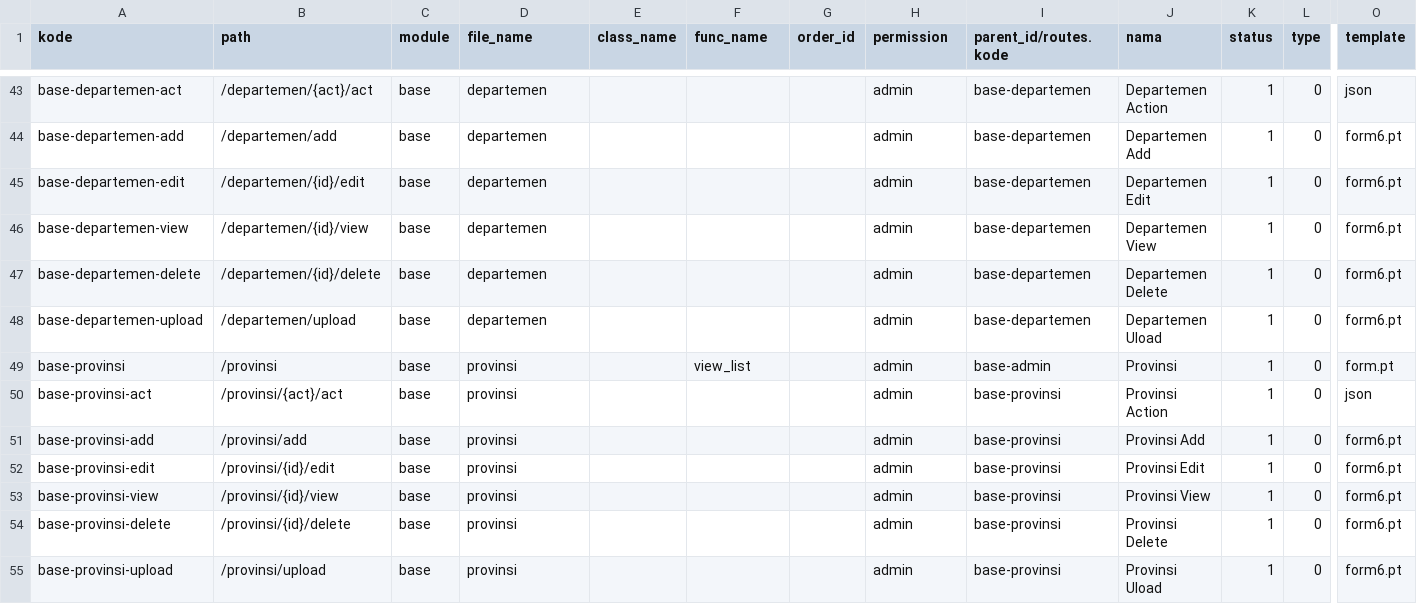
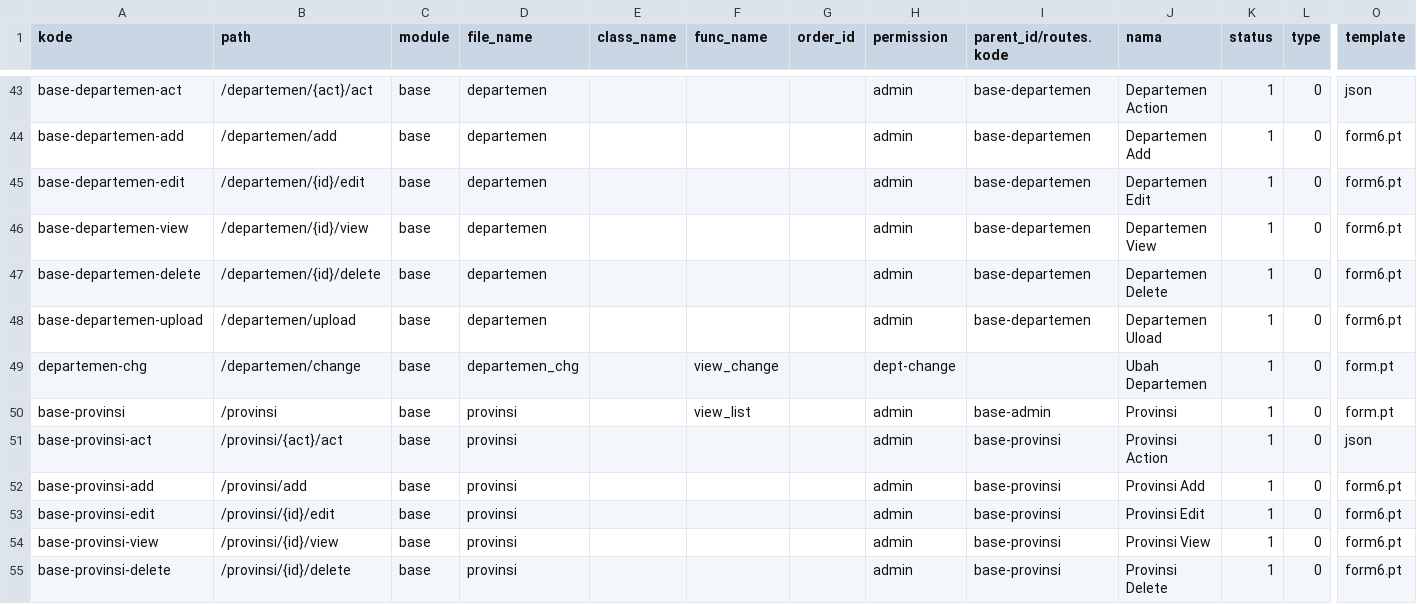
Before and after one commit to cendekia-mu/opensipkd-base, a CSV file: opensipkd/base/scripts/data/routes.csv, drawn as a sheet; only a part is shown, gaps mark what is left out; the shorter side is filled out with more unchanged rows; rows hold the shown columns only; the diff names each change by its address in the sheet, - before the commit and + after, or states it on an @@ line.

Commit message:
Refactor .gitignore, enhance __init__.py with mimetypes import, add upload method in base.py, update routes.csv with new route, modify initializedb.py comments, improve base_views.py with deferred status, clean up 500.pt and maps.pt templates, and implement departemen_chg.py for department management.

```diff
--- a/opensipkd/base/scripts/data/routes.csv
+++ b/opensipkd/base/scripts/data/routes.csv
+row 49: departemen-chg | /departemen/change | base | departemen_chg |  | view_change |  | dept-change |  | Ubah Departemen | 1 | 0 | form.pt
```
Also changed, not shown: 8 other files.
